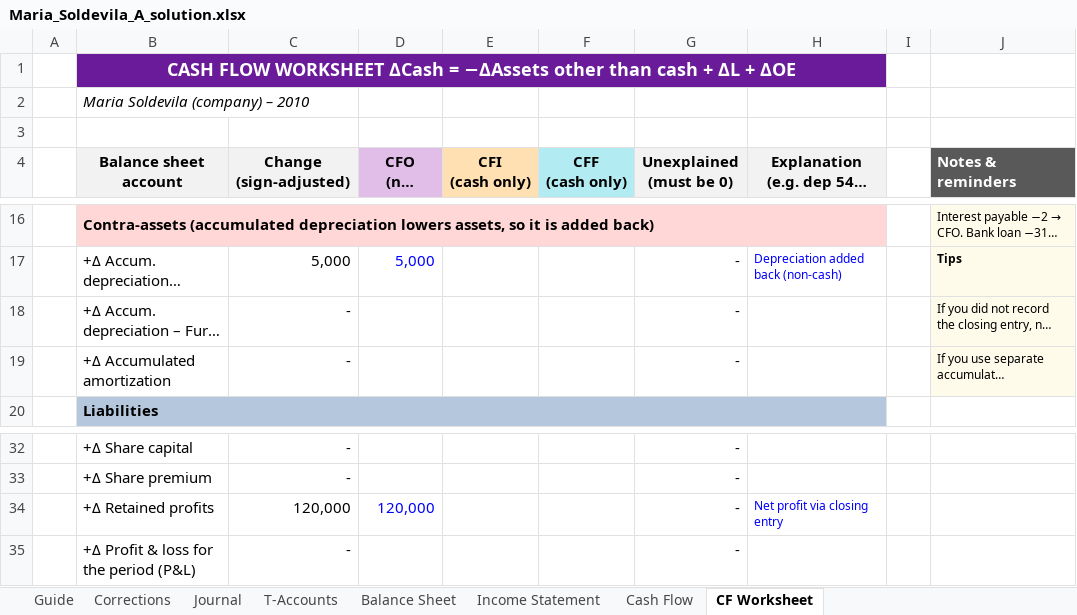
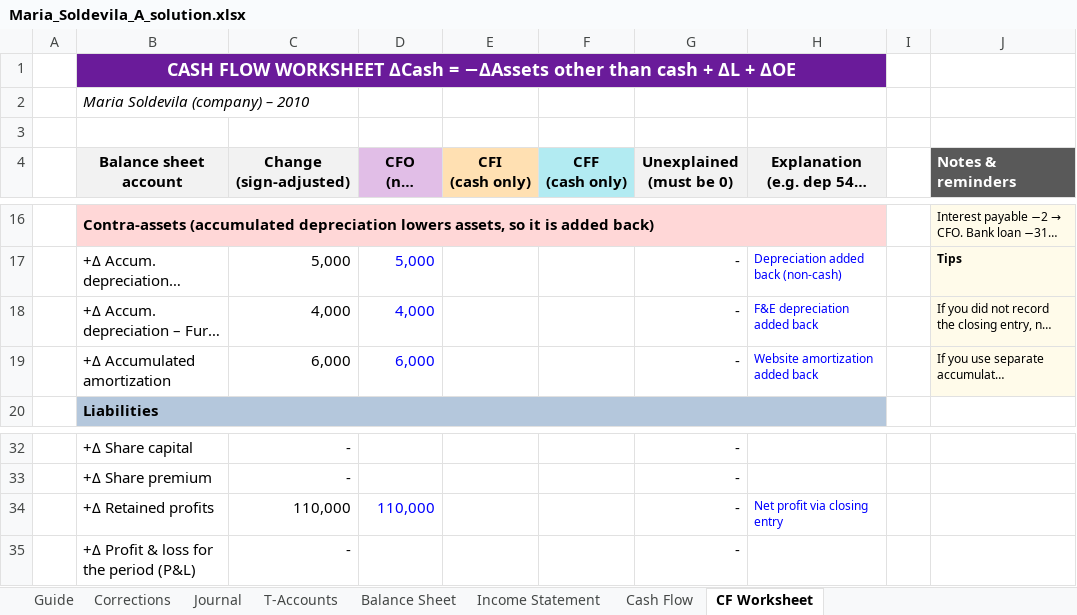
Before and after one commit to efortempsIESE/IESEActivity, an Excel workbook: Accounting/Maria_Soldevila_A_solution.xlsx, sheet CF Worksheet, drawn as a sheet; only a part is shown, gaps mark what is left out; long unchanged cells end in …; values as stored, in another font and other column widths than the file's, no borders; conditional formats not drawn; the diff names each change by its address in the sheet, - before the commit and + after, or states it on an @@ line.

```diff
--- a/Accounting/Maria_Soldevila_A_solution.xlsx (sheet CF Worksheet)
+++ b/Accounting/Maria_Soldevila_A_solution.xlsx (sheet CF Worksheet)
-C18 (Change (sign-adjusted)): -
+C18 (Change (sign-adjusted)): 4,000
-D18 (CFO (net profit ± adj.)): (empty)
+D18 (CFO (net profit ± adj.)): 4,000
-H18: (empty)
+H18: F&E depreciation added back
-C19 (Change (sign-adjusted)): -
+C19 (Change (sign-adjusted)): 6,000
-D19 (CFO (net profit ± adj.)): (empty)
+D19 (CFO (net profit ± adj.)): 6,000
-H19: (empty)
+H19: Website amortization added back
-C34 (Change (sign-adjusted)): 120,000
+C34 (Change (sign-adjusted)): 110,000
-D34 (CFO (net profit ± adj.)): 120,000
+D34 (CFO (net profit ± adj.)): 110,000
```
Also changed, not shown: sheet Journal, sheet Income Statement, sheet T-Accounts, sheet Balance Sheet, sheet Corrections, sheet Cash Flow, formulas that keep their value, 5 other files.
